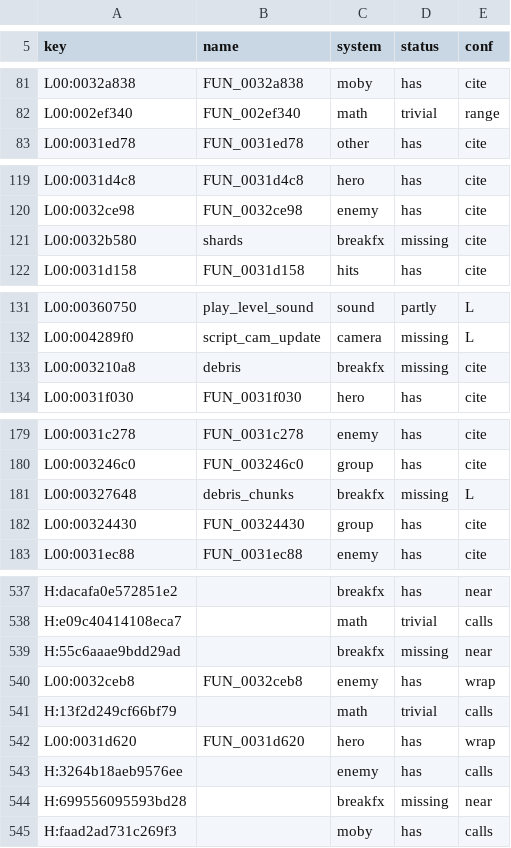
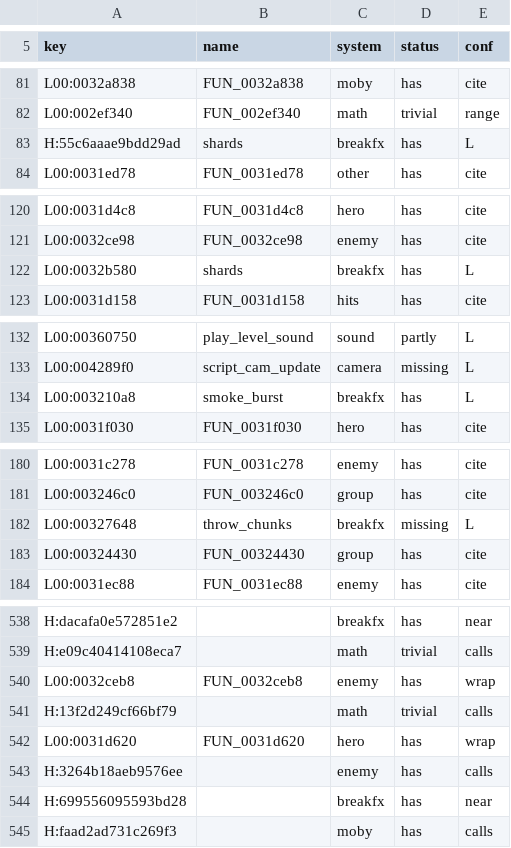
Before and after one commit to re-rac/rerac2, a TSV file: tools/ghidra/names/census_systems.tsv, drawn as a sheet; only a part is shown, gaps mark what is left out; the diff covers the shown part only.

```diff
--- a/tools/ghidra/names/census_systems.tsv
+++ b/tools/ghidra/names/census_systems.tsv
@@ -82,2 +82,3 @@ L00:0032a838	FUN_0032a838	moby	has	cite
 L00:002ef340	FUN_002ef340	math	trivial	range
+H:55c6aaae9bdd29ad	shards	breakfx	has	L
 L00:0031ed78	FUN_0031ed78	other	has	cite
@@ -120,3 +121,3 @@ L00:0031d4c8	FUN_0031d4c8	hero	has	cite
 L00:0032ce98	FUN_0032ce98	enemy	has	cite
-L00:0032b580	shards	breakfx	missing	cite
+L00:0032b580	shards	breakfx	has	L
 L00:0031d158	FUN_0031d158	hits	has	cite
@@ -132,3 +133,3 @@ L00:00360750	play_level_sound	sound	partly	L
 L00:004289f0	script_cam_update	camera	missing	L
-L00:003210a8	debris	breakfx	missing	cite
+L00:003210a8	smoke_burst	breakfx	has	L
 L00:0031f030	FUN_0031f030	hero	has	cite
@@ -180,3 +181,3 @@ L00:0031c278	FUN_0031c278	enemy	has	cite
 L00:003246c0	FUN_003246c0	group	has	cite
-L00:00327648	debris_chunks	breakfx	missing	L
+L00:00327648	throw_chunks	breakfx	missing	L
 L00:00324430	FUN_00324430	group	has	cite
@@ -538,3 +539,2 @@ H:dacafa0e572851e2		breakfx	has	near
 H:e09c40414108eca7		math	trivial	calls
-H:55c6aaae9bdd29ad		breakfx	missing	near
 L00:0032ceb8	FUN_0032ceb8	enemy	has	wrap
@@ -543,3 +543,3 @@ L00:0031d620	FUN_0031d620	hero	has	wrap
 H:3264b18aeb9576ee		enemy	has	calls
-H:699556095593bd28		breakfx	missing	near
+H:699556095593bd28		breakfx	has	near
 H:faad2ad731c269f3		moby	has	calls
```
Also changed, not shown: 1 edited cell elsewhere in this file, tools/census/tags_manual.tsv, 6 other files.
